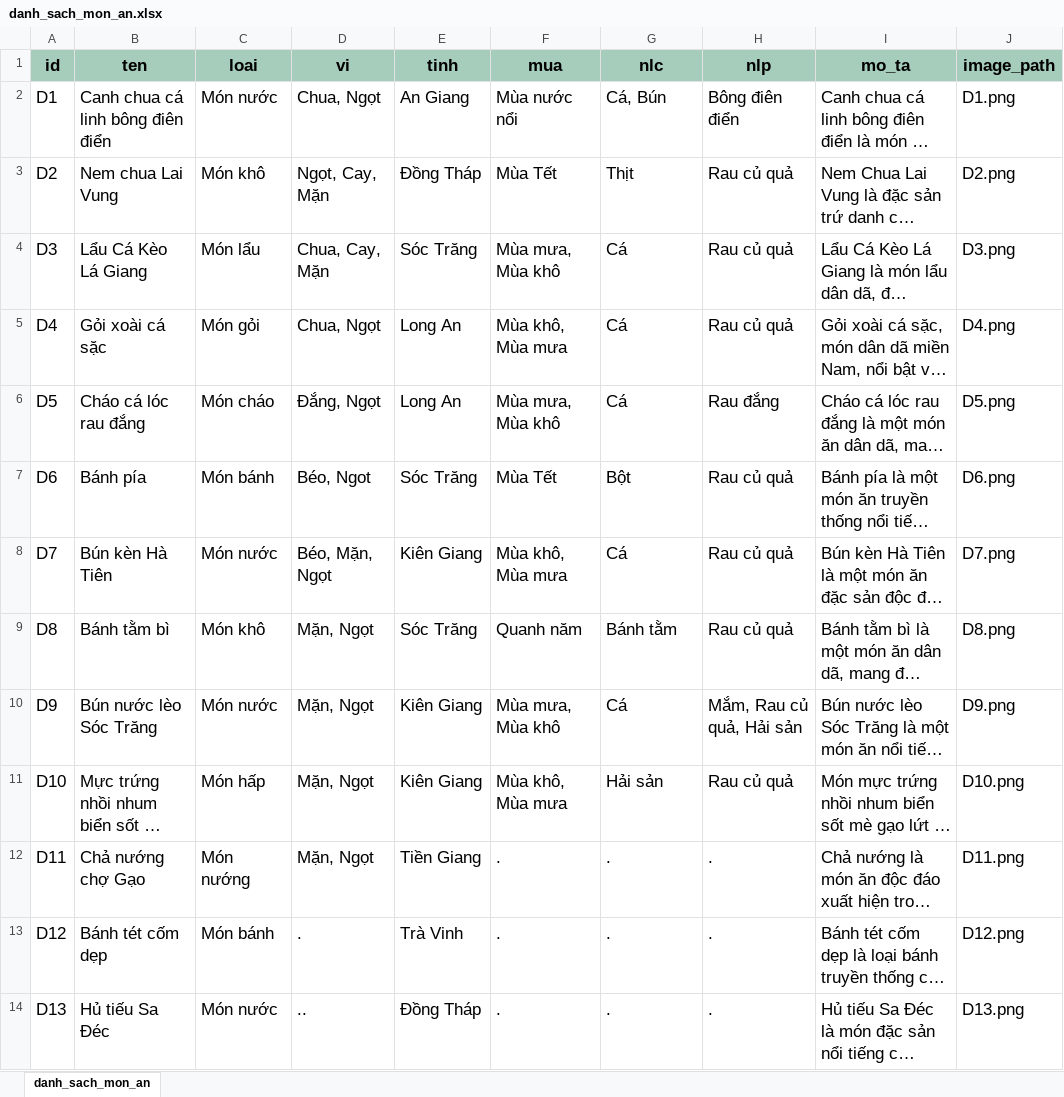
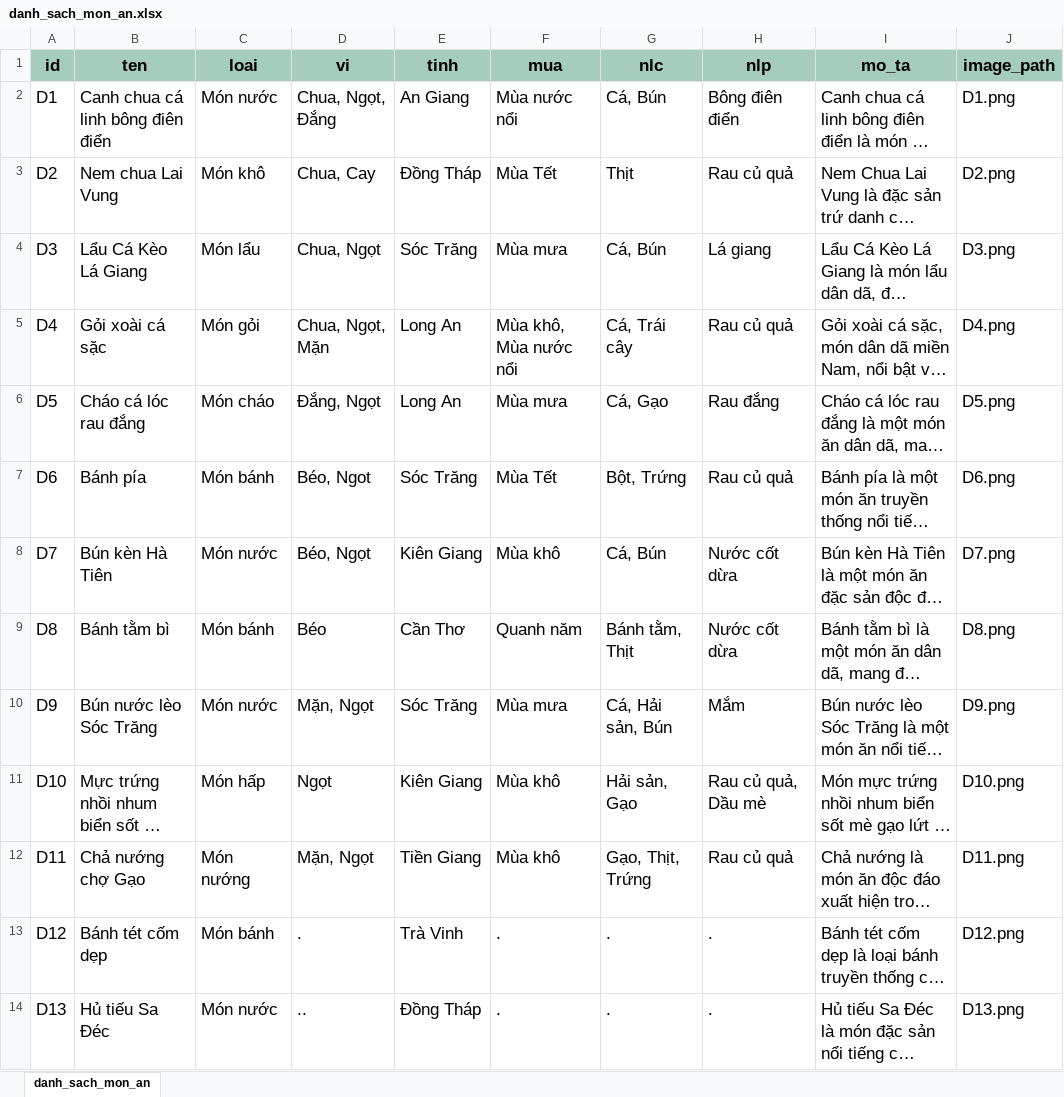
Before and after one commit to Le-Nguyet/BTL-TRI-TUE-NHAN-TAO, an Excel workbook: data/danh_sach_mon_an.xlsx, sheet danh_sach_mon_an, drawn as a sheet; only a part is shown; long unchanged cells end in …; values as stored, in another font and other column widths than the file's, no borders; conditional formats and table styles not drawn; the diff names each change by its address in the sheet, - before the commit and + after, or states it on an @@ line.

```diff
--- a/data/danh_sach_mon_an.xlsx (sheet danh_sach_mon_an)
+++ b/data/danh_sach_mon_an.xlsx (sheet danh_sach_mon_an)
-D2 (vi): Chua, Ngọt
+D2 (vi): Chua, Ngọt, Đắng
-D3 (vi): Ngọt, Cay, Mặn
+D3 (vi): Chua, Cay
-D4 (vi): Chua, Cay, Mặn
+D4 (vi): Chua, Ngọt
-F4 (mua): Mùa mưa, Mùa khô
+F4 (mua): Mùa mưa
-G4 (nlc): Cá
+G4 (nlc): Cá, Bún
-H4 (nlp): Rau củ quả
+H4 (nlp): Lá giang
-D5 (vi): Chua, Ngọt
+D5 (vi): Chua, Ngọt, Mặn
-F5 (mua): Mùa khô, Mùa mưa
+F5 (mua): Mùa khô, Mùa nước nổi
-G5 (nlc): Cá
+G5 (nlc): Cá, Trái cây
-F6 (mua): Mùa mưa, Mùa khô
+F6 (mua): Mùa mưa
-G6 (nlc): Cá
+G6 (nlc): Cá, Gạo
-G7 (nlc): Bột
+G7 (nlc): Bột, Trứng
-D8 (vi): Béo, Mặn, Ngọt
+D8 (vi): Béo, Ngọt
-F8 (mua): Mùa khô, Mùa mưa
+F8 (mua): Mùa khô
-G8 (nlc): Cá
+G8 (nlc): Cá, Bún
-H8:H9 (nlp): Rau củ quả
+H8:H9 (nlp): Nước cốt dừa
-C9 (loai): Món khô
+C9 (loai): Món bánh
-D9 (vi): Mặn, Ngọt
+D9 (vi): Béo
-E9 (tinh): Sóc Trăng
+E9 (tinh): Cần Thơ
-G9 (nlc): Bánh tằm
+G9 (nlc): Bánh tằm, Thịt
-E10 (tinh): Kiên Giang
+E10 (tinh): Sóc Trăng
-F10 (mua): Mùa mưa, Mùa khô
+F10 (mua): Mùa mưa
-G10 (nlc): Cá
+G10 (nlc): Cá, Hải sản, Bún
-H10 (nlp): Mắm, Rau củ quả, Hải sản
+H10 (nlp): Mắm
-D11 (vi): Mặn, Ngọt
+D11 (vi): Ngọt
-F11 (mua): Mùa khô, Mùa mưa
+F11 (mua): Mùa khô
-G11 (nlc): Hải sản
+G11 (nlc): Hải sản, Gạo
-H11 (nlp): Rau củ quả
+H11 (nlp): Rau củ quả, Dầu mè
-F12 (mua): .
+F12 (mua): Mùa khô
-G12 (nlc): .
+G12 (nlc): Gạo, Thịt, Trứng
-H12 (nlp): .
+H12 (nlp): Rau củ quả
```
Also changed, not shown: 3 other files.
